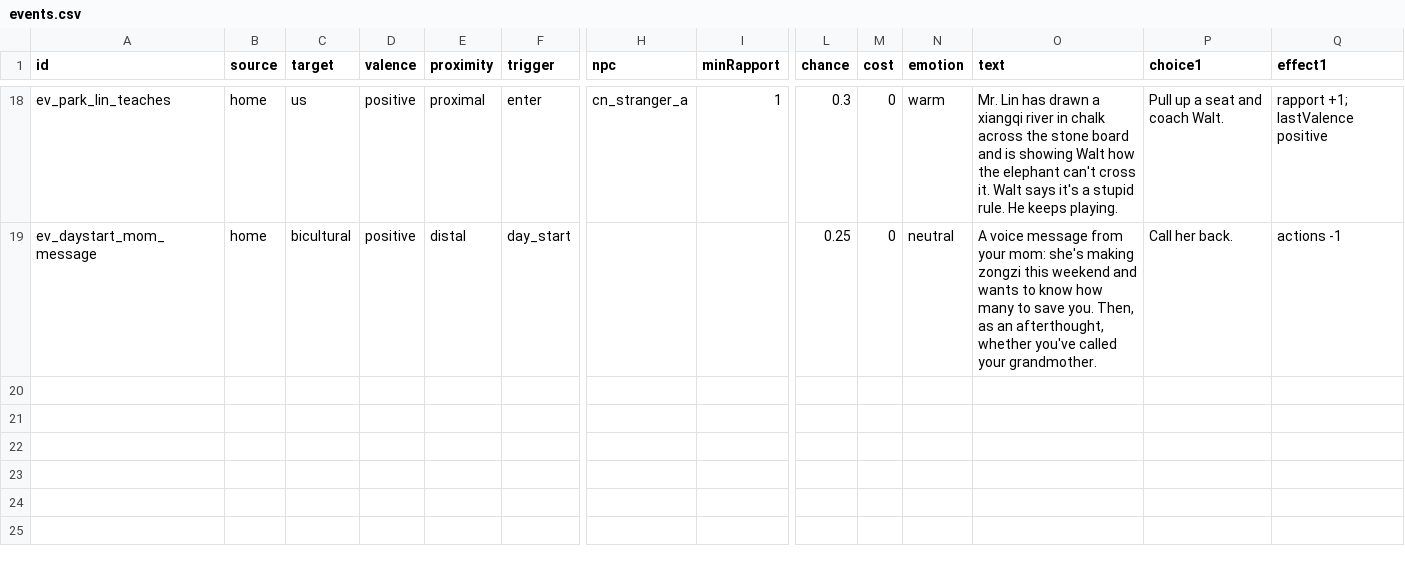
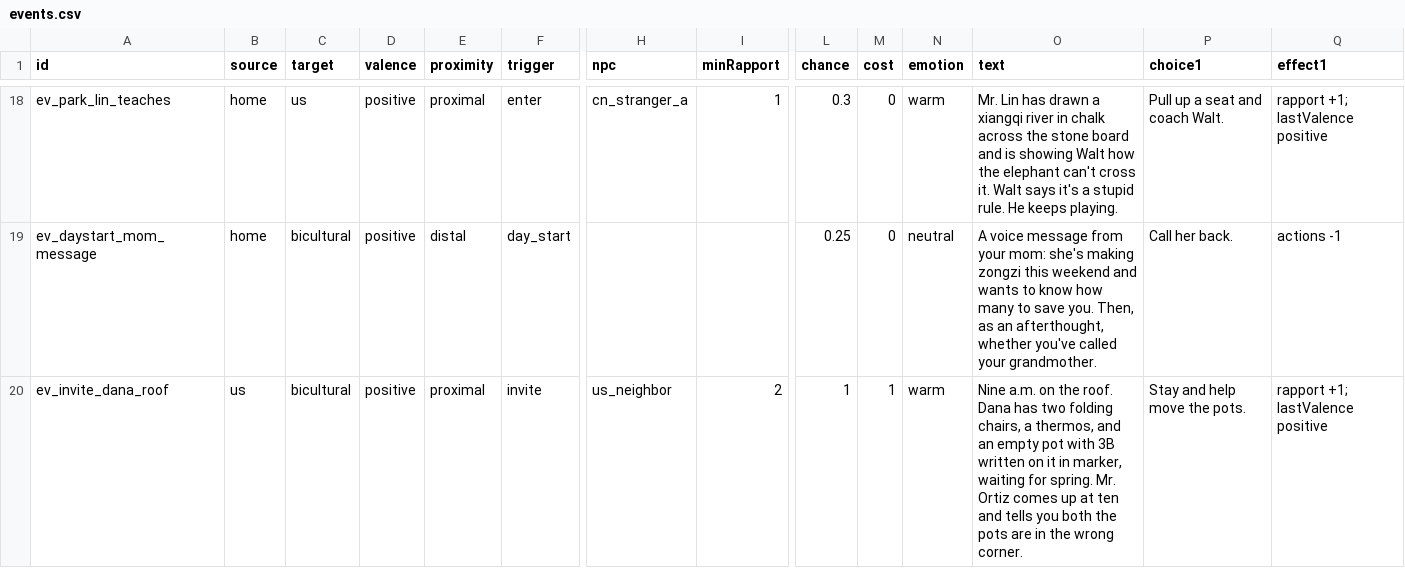
Before and after one commit to rrjzhang/upgraded-octo-disco, a CSV file: demo/public/content/events.csv, drawn as a sheet; only a part is shown, gaps mark what is left out; rows hold the shown columns only; the diff names each change by its address in the sheet, - before the commit and + after, or states it on an @@ line.

```diff
--- a/demo/public/content/events.csv
+++ b/demo/public/content/events.csv
+row 20: ev_invite_dana_roof | us | bicultural | positive | proximal | invite | us_neighbor | 2 | 1 | 1 | warm | Nine a.m. on the roof. Dana has two folding chairs, a thermos, and an empty pot with 3B written on it in marker, waiting for spring. Mr. Ortiz comes up at ten and tells you both the pots are in the wrong corner. | Stay and help move the pots. | rapport +1; lastValence positive
```
Also changed, not shown: demo/public/content/dialogue/cn_neighbor.csv, demo/public/content/dialogue/us_neighbor.csv, 1 other file.
